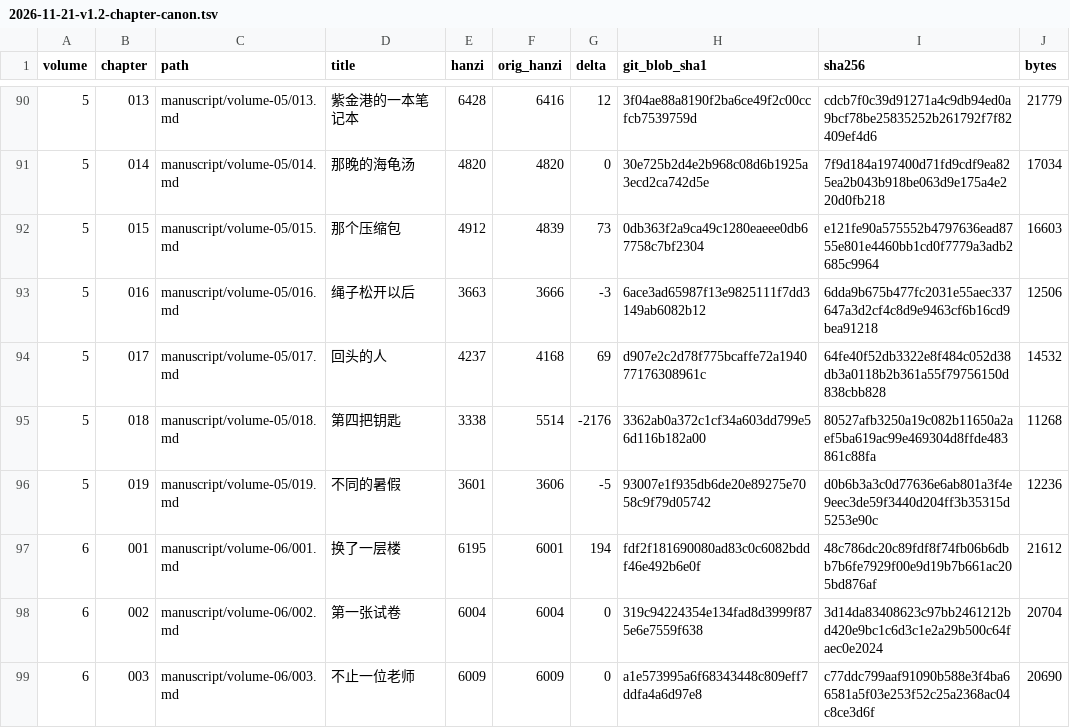
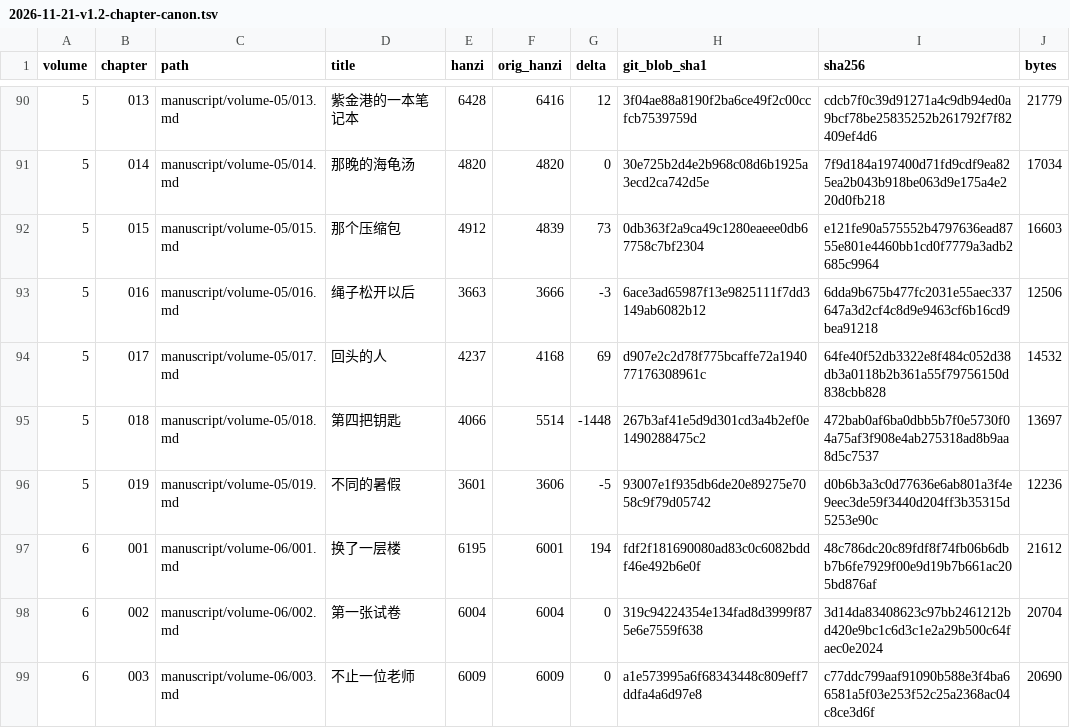
Before and after one commit to LYL-Z/the-memory-reading-notes, a TSV file: editorial/literary-finalization/2026-11-21-v1.2-chapter-canon.tsv, drawn as a sheet; only a part is shown, gaps mark what is left out.

Commit message:
canon(v1.2): preserve newly restored live-room puzzle movement in fourth-key chapter

```diff
--- a/editorial/literary-finalization/2026-11-21-v1.2-chapter-canon.tsv
+++ b/editorial/literary-finalization/2026-11-21-v1.2-chapter-canon.tsv
@@ -94,3 +94,3 @@ volume	chapter	path	title	hanzi	orig_hanzi	delta	git_blob_sha1	sha256	bytes
 5	017	manuscript/volume-05/017.md	回头的人	4237	4168	69	d907e2c2d78f775bcaffe72a194077176308961c	64fe40f52db3322e8f484c052d38db3a0118b2b361a55f79756150d838cbb828	14532
-5	018	manuscript/volume-05/018.md	第四把钥匙	3338	5514	-2176	3362ab0a372c1cf34a603dd799e56d116b182a00	80527afb3250a19c082b11650a2aef5ba619ac99e469304d8ffde483861c88fa	11268
+5	018	manuscript/volume-05/018.md	第四把钥匙	4066	5514	-1448	267b3af41e5d9d301cd3a4b2ef0e1490288475c2	472bab0af6ba0dbb5b7f0e5730f04a75af3f908e4ab275318ad8b9aa8d5c7537	13697
 5	019	manuscript/volume-05/019.md	不同的暑假	3601	3606	-5	93007e1f935db6de20e89275e7058c9f79d05742	d0b6b3a3c0d77636e6ab801a3f4e9eec3de59f3440d204ff3b35315d5253e90c	12236
```
